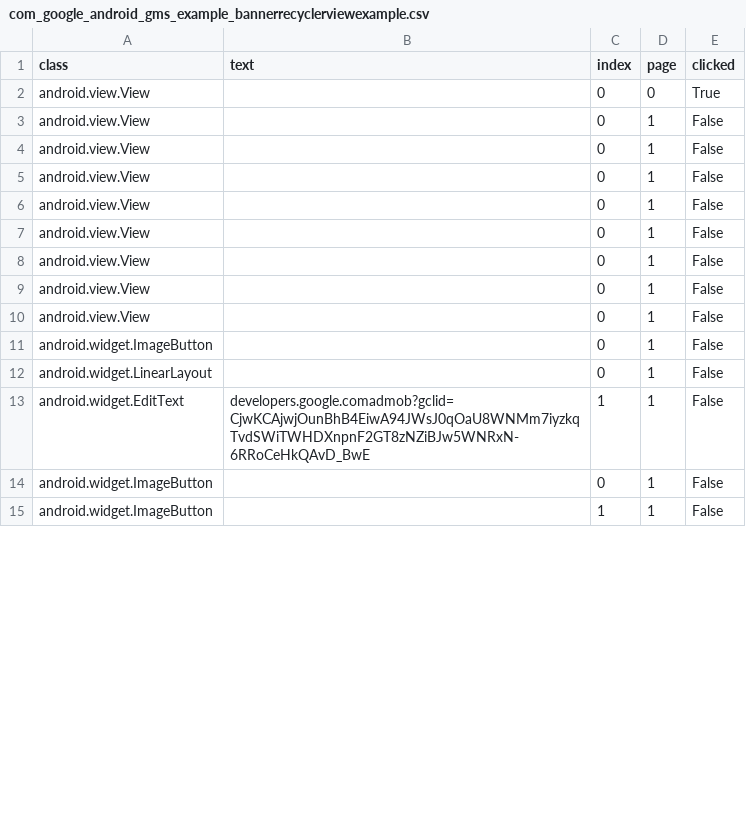
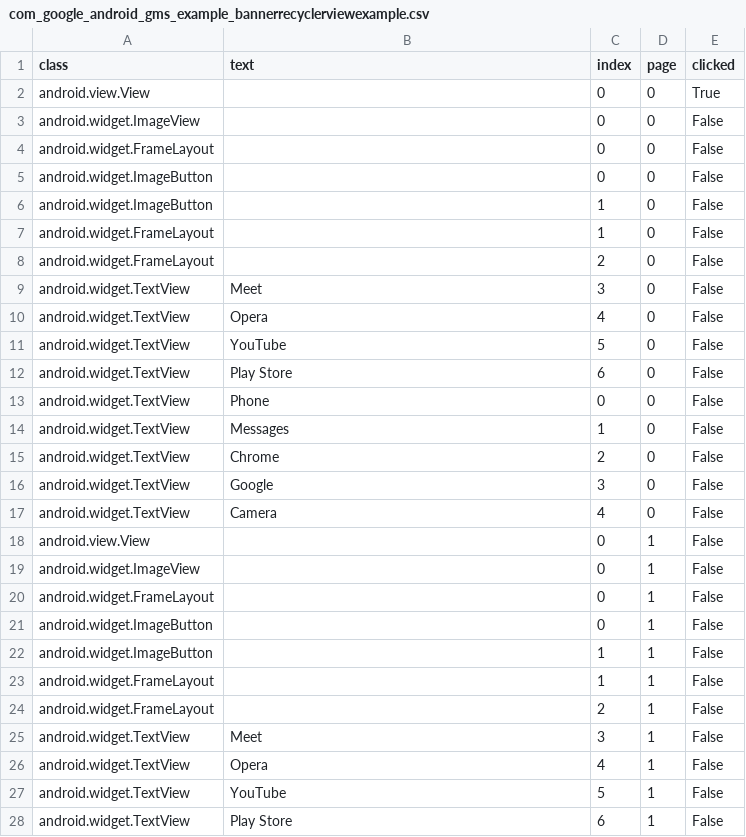
Before and after one commit to anonymousgroundhog/MADScannerFinalGoldV2, a CSV file: Data/CSV_Files/com_google_android_gms_example_bannerrecyclerviewexample.csv, drawn as a sheet; only a part is shown; the diff covers the shown part only.

```diff
--- a/Data/CSV_Files/com_google_android_gms_example_bannerrecyclerviewexample.csv
+++ b/Data/CSV_Files/com_google_android_gms_example_bannerrecyclerviewexample.csv
@@ -2,14 +2,27 @@ class,text,index,page,clicked
 android.view.View,,0,0,True
+android.widget.ImageView,,0,0,False
+android.widget.FrameLayout,,0,0,False
+android.widget.ImageButton,,0,0,False
+android.widget.ImageButton,,1,0,False
+android.widget.FrameLayout,,1,0,False
+android.widget.FrameLayout,,2,0,False
+android.widget.TextView,Meet,3,0,False
+android.widget.TextView,Opera,4,0,False
+android.widget.TextView,YouTube,5,0,False
+android.widget.TextView,Play Store,6,0,False
+android.widget.TextView,Phone,0,0,False
+android.widget.TextView,Messages,1,0,False
+android.widget.TextView,Chrome,2,0,False
+android.widget.TextView,Google,3,0,False
+android.widget.TextView,Camera,4,0,False
 android.view.View,,0,1,False
-android.view.View,,0,1,False
-android.view.View,,0,1,False
-android.view.View,,0,1,False
-android.view.View,,0,1,False
-android.view.View,,0,1,False
-android.view.View,,0,1,False
-android.view.View,,0,1,False
-android.widget.ImageButton,,0,1,False
-android.widget.LinearLayout,,0,1,False
-android.widget.EditText,developers.google.comadmob?gclid=CjwKCAjwjOunBhB4EiwA94JWsJ0qOaU8WNMm7iyzkqTvdSWiTWHDXnpnF2GT8zNZiBJw5WNRxN-6RRoCeHkQAvD_BwE,1,1,False
+android.widget.ImageView,,0,1,False
+android.widget.FrameLayout,,0,1,False
 android.widget.ImageButton,,0,1,False
 android.widget.ImageButton,,1,1,False
+android.widget.FrameLayout,,1,1,False
+android.widget.FrameLayout,,2,1,False
+android.widget.TextView,Meet,3,1,False
+android.widget.TextView,Opera,4,1,False
+android.widget.TextView,YouTube,5,1,False
+android.widget.TextView,Play Store,6,1,False
```
Also changed, not shown: 4 added rows and 2 edited cells elsewhere in this file, 46 other files.
